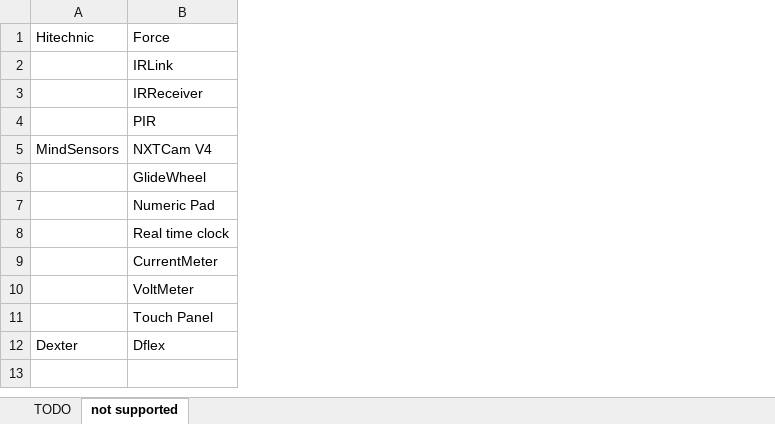
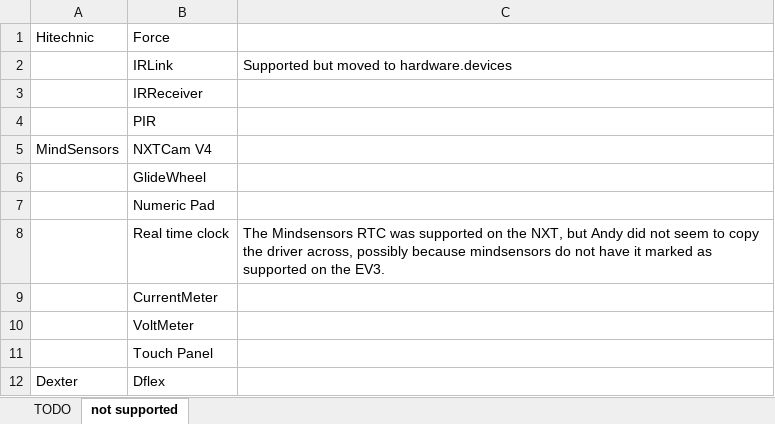
Before and after one commit to rafalmag/EV3-projects, an Excel workbook: ev3classes/src/lejos/hardware/sensor/Inventory.xlsx, sheet not supported, drawn as a sheet; values as stored, in another font and other column widths than the file's, no borders; the diff names each change by its address in the sheet, - before the commit and + after, or states it on an @@ line.

```diff
--- a/ev3classes/src/lejos/hardware/sensor/Inventory.xlsx (sheet not supported)
+++ b/ev3classes/src/lejos/hardware/sensor/Inventory.xlsx (sheet not supported)
+column C, rows 2-8: Supported but moved to hardware.devices |  |  |  |  |  | The Mindsensors RTC was supported on the NXT, but Andy did not seem to copy the driver across, possibly because mindsensors do not have it marked as supported on the EV3.
```
Also changed, not shown: sheet TODO, 3 other files.
